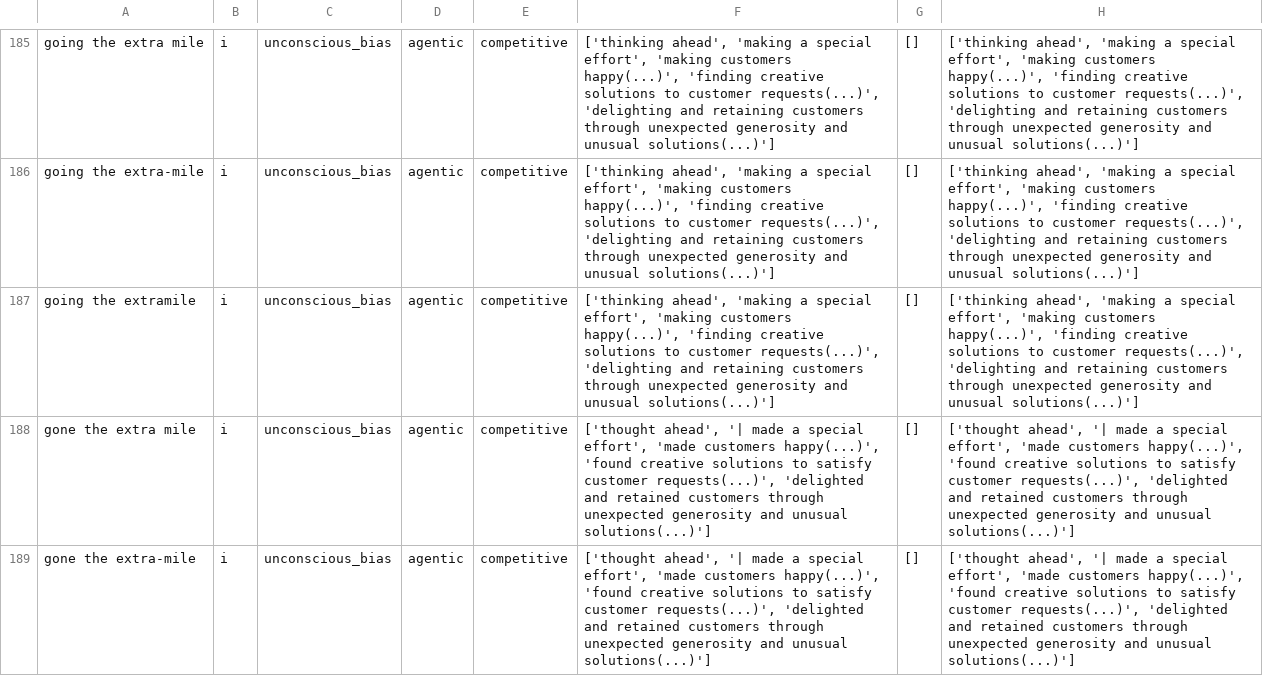
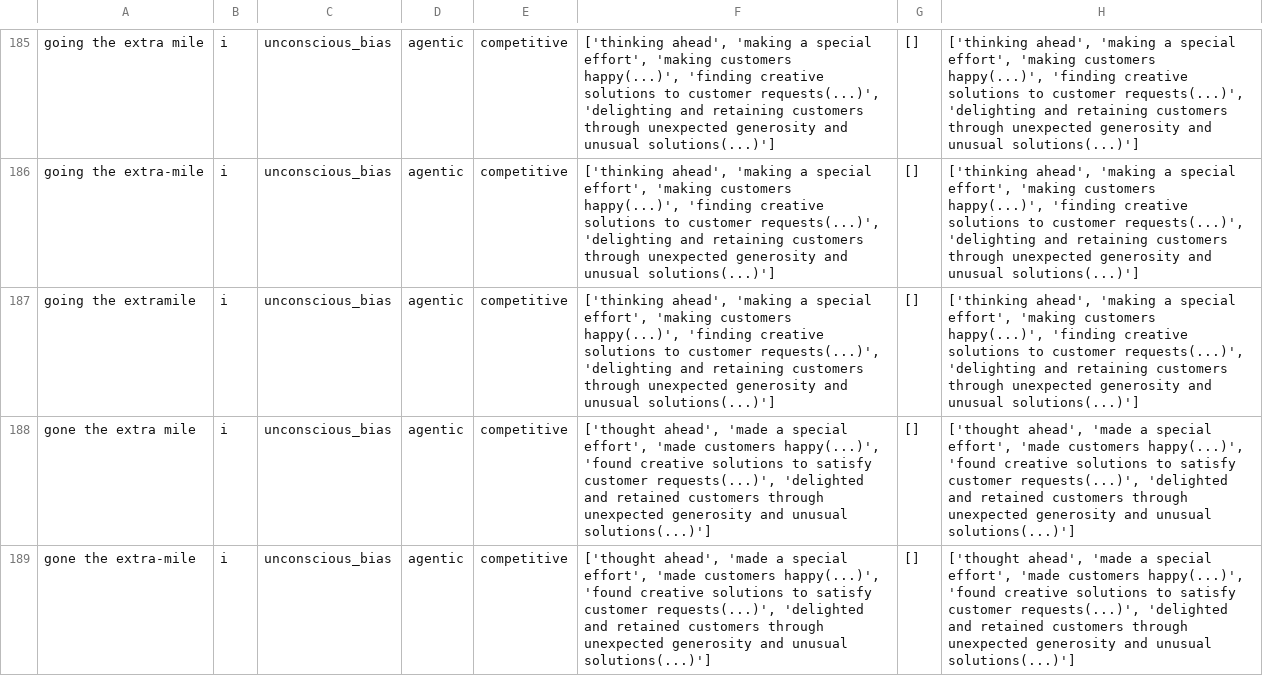
Before and after one commit to witty-works/nlp_api, a CSV file: training_data/en-GB/ub_sentences.csv, drawn as a sheet; only a part is shown, gaps mark what is left out; the diff covers the shown part only.

Commit message:
fix typos in rules

```diff
--- a/training_data/en-GB/ub_sentences.csv
+++ b/training_data/en-GB/ub_sentences.csv
@@ -187,3 +187,3 @@ going the extra-mile,i,unconscious_bias,agentic,competitive,"['thinking ahead',
 going the extramile,i,unconscious_bias,agentic,competitive,"['thinking ahead', 'making a special effort', 'making customers happy(...)', 'finding creative solutions to customer requests(...)', 'delighting and retaining customers through unexpected generosity and unusual solutions(...)']",[],"['thinking ahead', 'making a special effort', 'making customers happy(...)', 'finding creative solutions to customer requests(...)', 'delighting and retaining customers through unexpected generosity and unusual solutions(...)']"
-gone the extra mile,i,unconscious_bias,agentic,competitive,"['thought ahead', '| made a special effort', 'made customers happy(...)', 'found creative solutions to satisfy customer requests(...)', 'delighted and retained customers through unexpected generosity and unusual solutions(...)']",[],"['thought ahead', '| made a special effort', 'made customers happy(...)', 'found creative solutions to satisfy customer requests(...)', 'delighted and retained customers through unexpected generosity and unusual solutions(...)']"
-gone the extra-mile,i,unconscious_bias,agentic,competitive,"['thought ahead', '| made a special effort', 'made customers happy(...)', 'found creative solutions to satisfy customer requests(...)', 'delighted and retained customers through unexpected generosity and unusual solutions(...)']",[],"['thought ahead', '| made a special effort', 'made customers happy(...)', 'found creative solutions to satisfy customer requests(...)', 'delighted and retained customers through unexpected generosity and unusual solutions(...)']"
+gone the extra mile,i,unconscious_bias,agentic,competitive,"['thought ahead', 'made a special effort', 'made customers happy(...)', 'found creative solutions to satisfy customer requests(...)', 'delighted and retained customers through unexpected generosity and unusual solutions(...)']",[],"['thought ahead', 'made a special effort', 'made customers happy(...)', 'found creative solutions to satisfy customer requests(...)', 'delighted and retained customers through unexpected generosity and unusual solutions(...)']"
+gone the extra-mile,i,unconscious_bias,agentic,competitive,"['thought ahead', 'made a special effort', 'made customers happy(...)', 'found creative solutions to satisfy customer requests(...)', 'delighted and retained customers through unexpected generosity and unusual solutions(...)']",[],"['thought ahead', 'made a special effort', 'made customers happy(...)', 'found creative solutions to satisfy customer requests(...)', 'delighted and retained customers through unexpected generosity and unusual solutions(...)']"
```
Also changed, not shown: 18 edited cells elsewhere in this file, training_data/de/gendered_noun_words.csv, training_data/de/ub_no_plur_words.csv, 21 other files.
